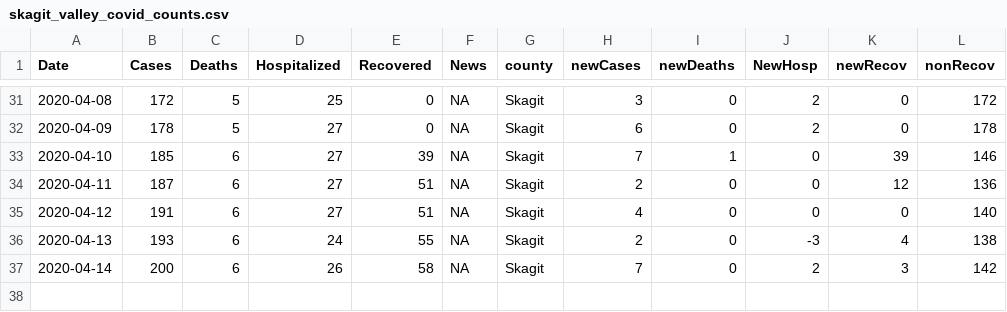
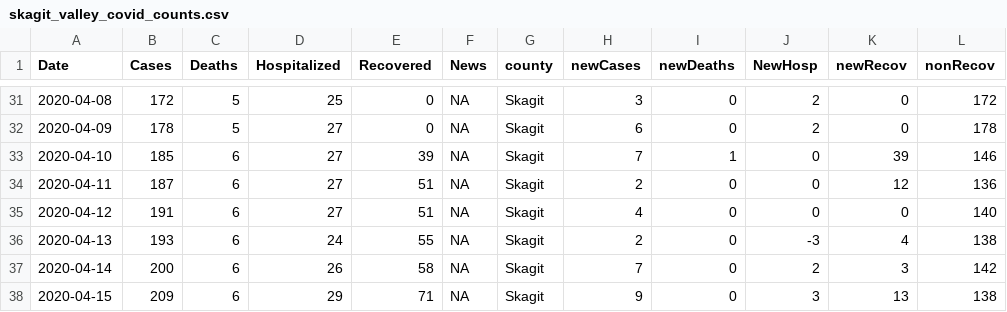
Before and after one commit to skagitstats/covid-19, a CSV file: data/skagit_valley_covid_counts.csv, drawn as a sheet; only a part is shown, gaps mark what is left out.

Commit message:
Update skagit_valley_covid_counts.csv

```diff
--- a/data/skagit_valley_covid_counts.csv
+++ b/data/skagit_valley_covid_counts.csv
@@ -37 +37,2 @@ Date,Cases,Deaths,Hospitalized,Recovered,News,county,newCases,newDeaths,NewHosp,
 2020-04-14,200,6,26,58,NA,Skagit,7,0,2,3,142
+2020-04-15,209,6,29,71,NA,Skagit,9,0,3,13,138
```
